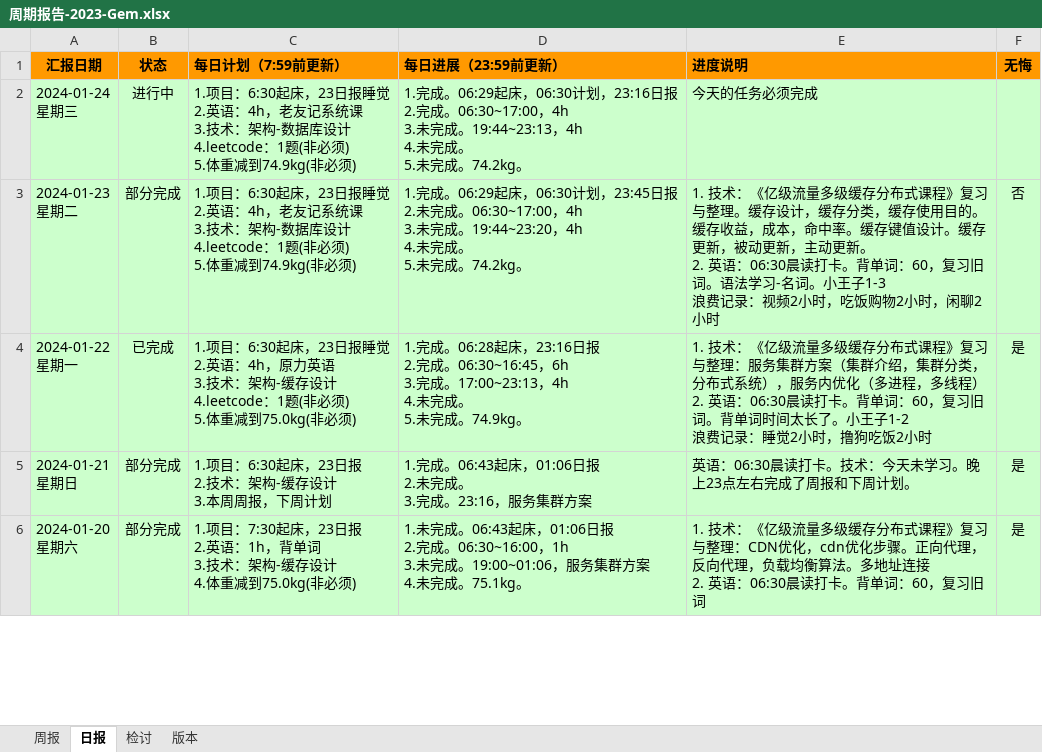
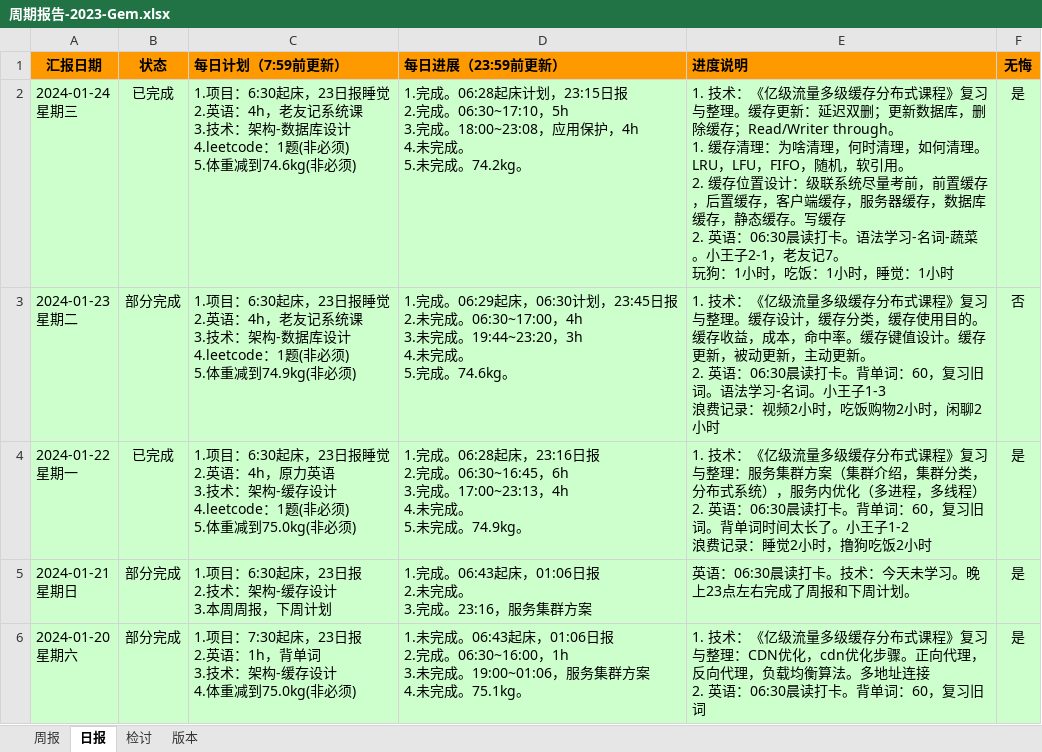
Before and after one commit to namelessmyth/beFreeCoder, an Excel workbook: docs/report/周期报告-2023-Gem.xlsx, sheet 日报, drawn as a sheet; only a part is shown; values as stored, in another font and other column widths than the file's, no borders; conditional formats not drawn; ↵ is a line break in a cell; the diff names each change by its address in the sheet, - before the commit and + after, or states it on an @@ line.

Commit message:
1. 技术：《亿级流量多级缓存分布式课程》复习与整理。缓存更新：延迟双删；更新数据库，删除缓存；Read/Writer through。    1. 缓存清理：为啥清理，何时清理，如何清理。LRU，LFU，FIFO，随机，软引用。    2. 缓存位置设计：级联系统尽量考前，前置缓存，后置缓存，客户端缓存，服务器缓存，数据库缓存，静态缓存。写缓存 2. 英语：06:30晨读打卡。语法学习-名词-蔬菜。小王子2-1，老友记7。

```diff
--- a/docs/report/周期报告-2023-Gem.xlsx (sheet 日报)
+++ b/docs/report/周期报告-2023-Gem.xlsx (sheet 日报)
-B2 (状态): 进行中
+B2 (状态): 已完成
-C2 (每日计划（7:59前更新）): …体重减到74.9kg(非必须)
+C2 (每日计划（7:59前更新）): …体重减到74.6kg(非必须)
-D2 (每日进展（23:59前更新）): 1.完成。06:29起床，06:30计划，23:16日报 ↵ 2.完成。06:30~17:00，4h ↵ 3.未完成。19:44~23:13，4h ↵ 4.未…
+D2 (每日进展（23:59前更新）): 1.完成。06:28起床计划，23:15日报 ↵ 2.完成。06:30~17:10，5h ↵ 3.完成。18:00~23:08，应用保护，4h ↵ 4.未…
-E2 (进度说明): 今天的任务必须完成
+E2 (进度说明): 1. 技术：《亿级流量多级缓存分布式课程》复习与整理。缓存更新：延迟双删；更新数据库，删除缓存；Read/Writer through。 ↵ 1. 缓存清理：为啥清理，何时清理，如何清理。LRU，LFU，FIFO，随机，软引用。 ↵ 2. 缓存位置设计：级联系统尽量考前，前置缓存，后置缓存，客户端缓存，服务器缓存，数据库缓存，静态缓存。写缓存 ↵ 2. 英语：06:30晨读打卡。语法学习-名词-蔬菜。小王子2-1，老友记7。 ↵ 玩狗：1小时，吃饭：1小时，睡觉：1小时
-F2 (无悔): (empty)
+F2 (无悔): 是
-D3 (每日进展（23:59前更新）): …成。19:44~23:20，4h ↵ 4.未完成。 ↵ 5.未完成。74.2kg。
+D3 (每日进展（23:59前更新）): …成。19:44~23:20，3h ↵ 4.未完成。 ↵ 5.完成。74.6kg。
```
Also changed, not shown: 4 other files.
